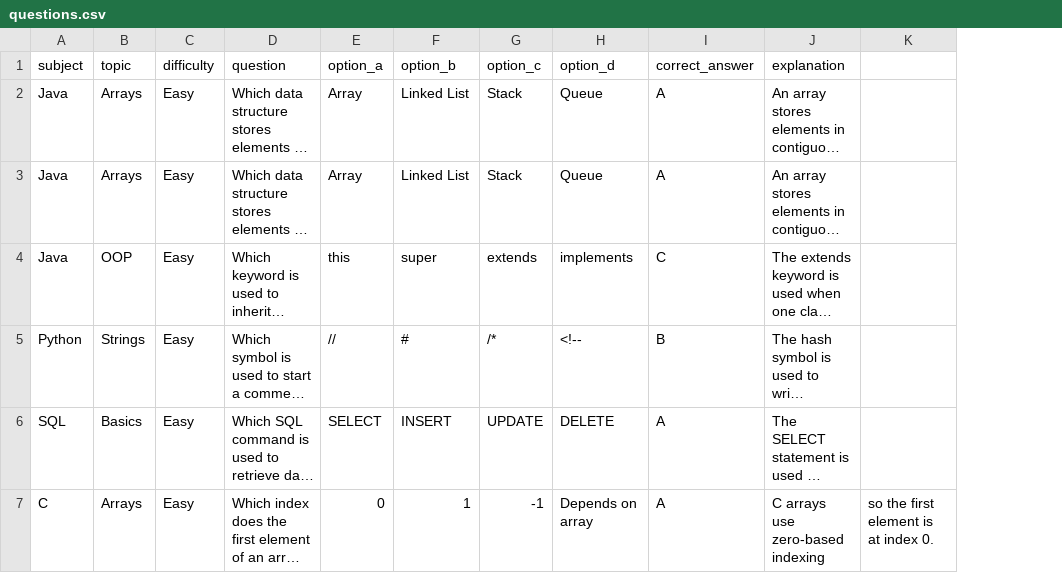
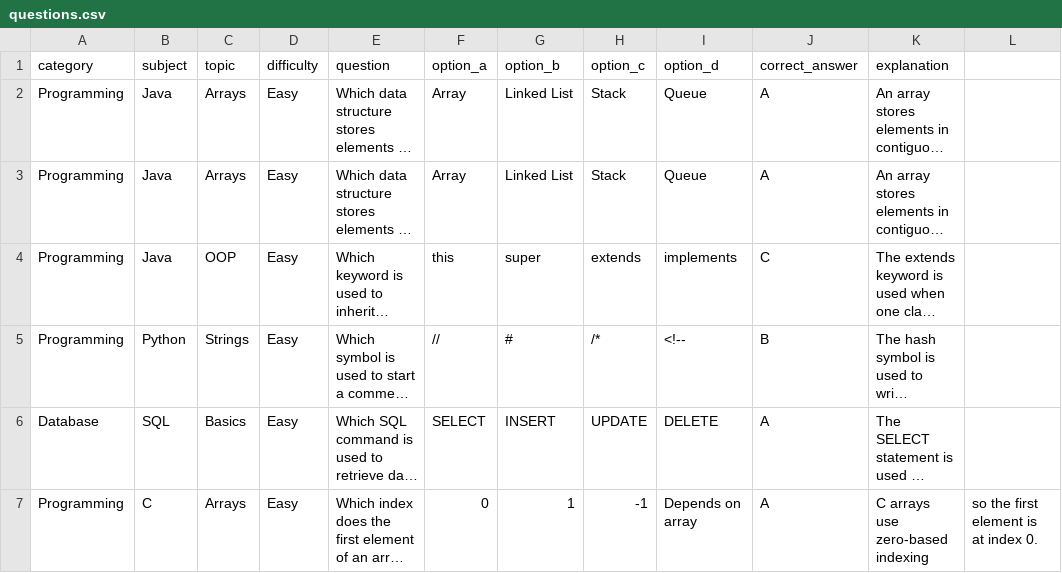
Before and after one commit to HemanjaliLakku/PlacementPrepAnalyzer, a CSV file: questions.csv, drawn as a sheet; long unchanged cells end in …; the diff names each change by its address in the sheet, - before the commit and + after, or states it on an @@ line.

```diff
--- a/questions.csv
+++ b/questions.csv
+column A (category), rows 2-7: Programming | Programming | Programming | Programming | Database | Programming
```
Also changed, not shown: 7 other files.
